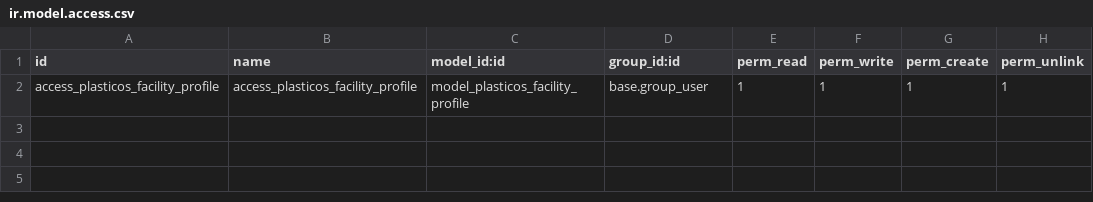
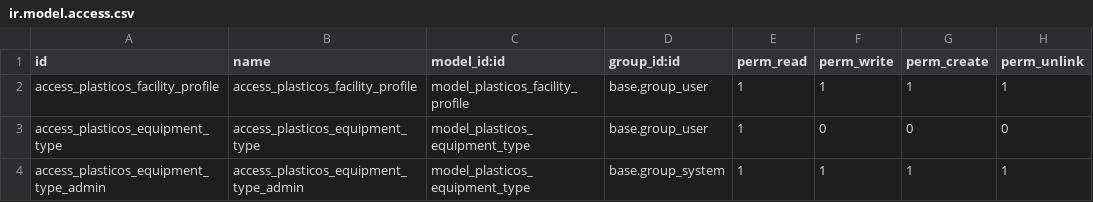
Before and after one commit to cryptoxdog/IB-Odoo_19, a CSV file: plasticos_facility_profile/security/ir.model.access.csv, drawn as a sheet.

Commit message:
feat: enterprise hardening — relational equipment refactor, constraints, indexes, namespace fix
1. Equipment Boolean → Relational Refactor (plasticos_facility_profile)
   - New model: plasticos.equipment.type (18 seed records)
   - equipment_ids, handling_ids, quality_ids (M2M) replace 18+ booleans
   - Legacy booleans preserved as compute+store for backward compat
   - Views updated to many2many_tags widget with notebook layout
   - Security: read-only for users, full CRUD for admins

2. Odoo 19 models.Constraint Additions (6 modules)
   - material_profile: unique(partner_id, polymer, form)
   - transaction: unique(name)
   - rate_memory: unique(carrier_id, lane_key, rate_date)
   - commission_rule: unique(sales_rep_id)
   - document_rule: unique(tag_id, res_model, client_id)
   - equipment_type: unique(code)

3. SQL Index Additions
   - transaction: state, compliance_status
   - rate_memory: carrier_id, rate_date
   - commission_rule: sales_rep_id
   - document_rule: tag_id, res_model, client_id

4. Namespace Normalization
   - PlastosFacilityProfile → PlasticosFacilityProfile
   - PlastosMaterialProfile → PlasticosMaterialProfile

```diff
--- a/plasticos_facility_profile/security/ir.model.access.csv
+++ b/plasticos_facility_profile/security/ir.model.access.csv
@@ -2 +2,3 @@ id,name,model_id:id,group_id:id,perm_read,perm_write,perm_create,perm_unlink
 access_plasticos_facility_profile,access_plasticos_facility_profile,model_plasticos_facility_profile,base.group_user,1,1,1,1
+access_plasticos_equipment_type,access_plasticos_equipment_type,model_plasticos_equipment_type,base.group_user,1,0,0,0
+access_plasticos_equipment_type_admin,access_plasticos_equipment_type_admin,model_plasticos_equipment_type,base.group_system,1,1,1,1
```
Also changed, not shown: 11 other files.
